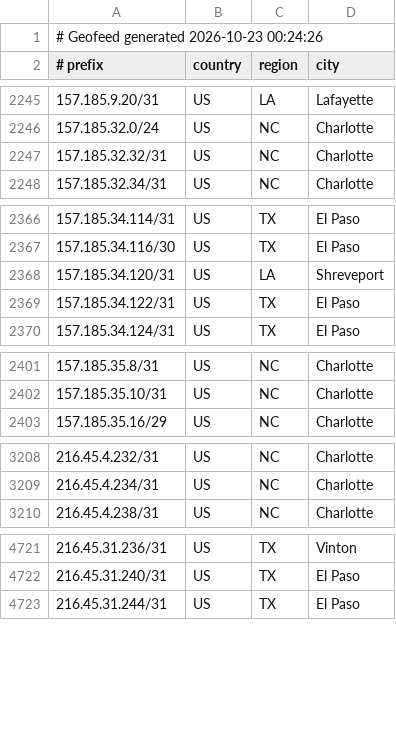
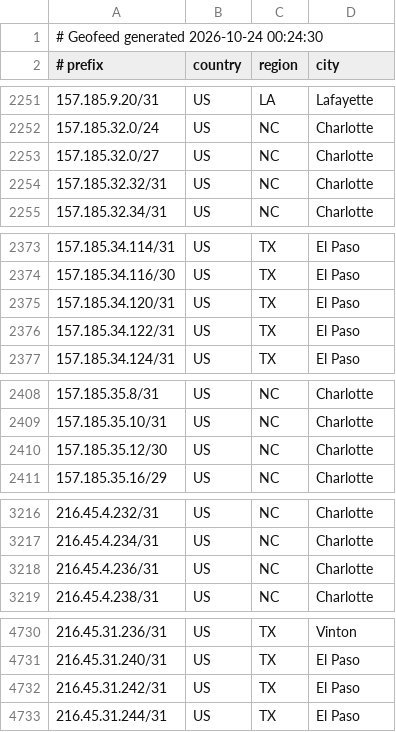
Before and after one commit to conterranae/geofeed, a CSV file: geofeed.csv, drawn as a sheet; only a part is shown, gaps mark what is left out; the diff covers the shown part only.

Commit message:
Update geofeed - 2026-10-24 00:25:00

```diff
--- a/geofeed.csv
+++ b/geofeed.csv
@@ -1,2 +1,2 @@
-# Geofeed generated 2026-10-23 00:24:26
+# Geofeed generated 2026-10-24 00:24:30
 # prefix,country,region,city
@@ -2246,2 +2252,3 @@
 157.185.32.0/24,US,NC,Charlotte
+157.185.32.0/27,US,NC,Charlotte
 157.185.32.32/31,US,NC,Charlotte
@@ -2367,3 +2374,3 @@
 157.185.34.116/30,US,TX,El Paso
-157.185.34.120/31,US,LA,Shreveport
+157.185.34.120/31,US,TX,El Paso
 157.185.34.122/31,US,TX,El Paso
@@ -2402,2 +2409,3 @@
 157.185.35.10/31,US,NC,Charlotte
+157.185.35.12/30,US,NC,Charlotte
 157.185.35.16/29,US,NC,Charlotte
@@ -3209,2 +3217,3 @@
 216.45.4.234/31,US,NC,Charlotte
+216.45.4.236/31,US,NC,Charlotte
 216.45.4.238/31,US,NC,Charlotte
@@ -4722,2 +4731,3 @@
 216.45.31.240/31,US,TX,El Paso
+216.45.31.242/31,US,TX,El Paso
 216.45.31.244/31,US,TX,El Paso
```
Also changed, not shown: 6 added rows and 4 edited cells elsewhere in this file.
